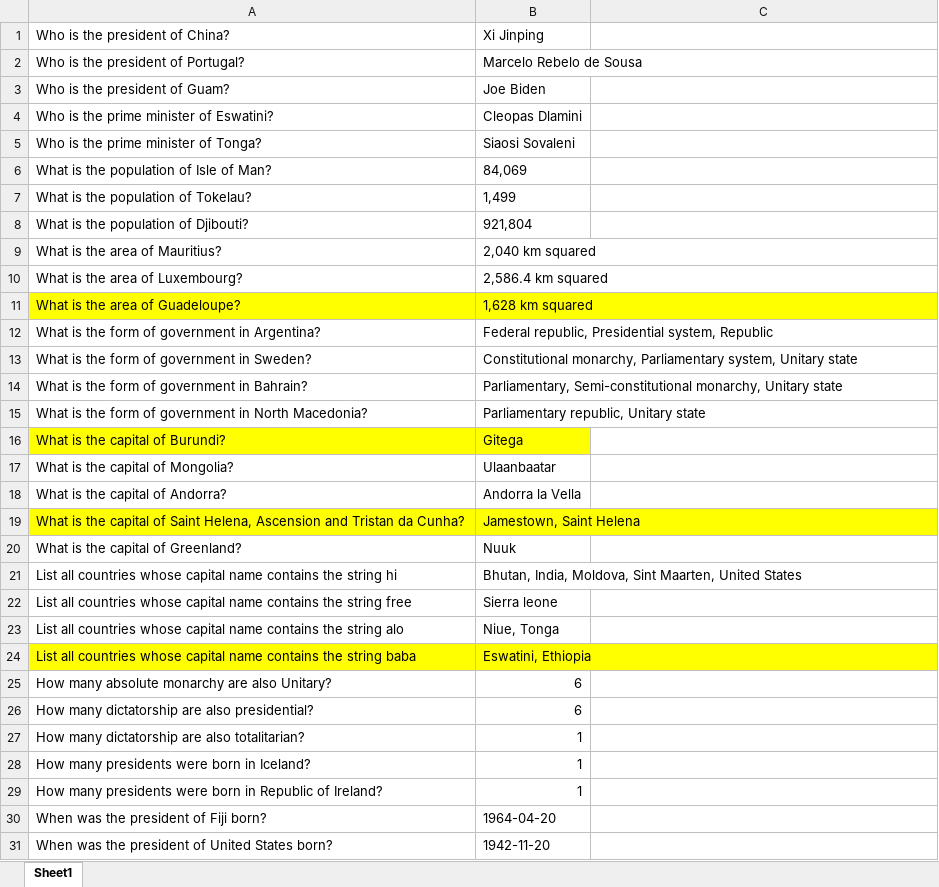
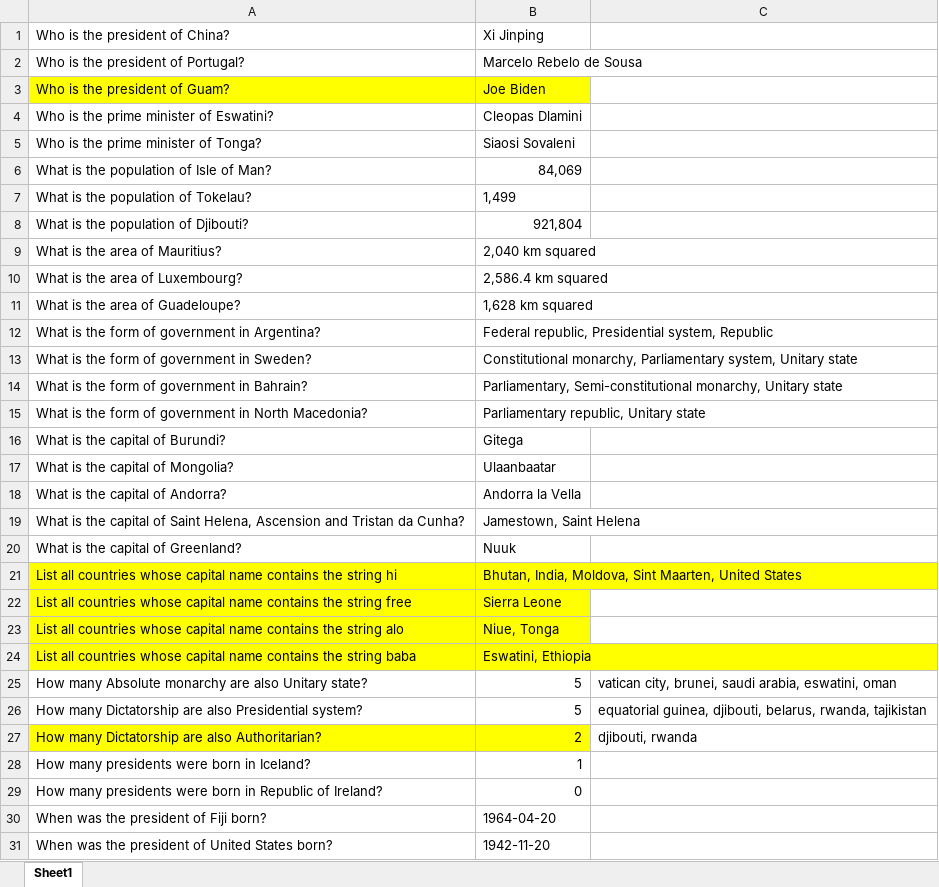
Before and after one commit to ofertlusty/WDM_Project1, an Excel workbook: qa.xlsx, sheet Sheet1, drawn as a sheet; only a part is shown; values as stored, in another font and other column widths than the file's, no borders; removed rows and columns are numbered as before the commit, all else as after; the diff names each change by its address in the sheet, - before the commit and + after, or states it on an @@ line.

```diff
--- a/qa.xlsx (sheet Sheet1)
+++ b/qa.xlsx (sheet Sheet1)
-A3:B3 fill: none
+A3:B3 fill: #FFFF00
-B6 alignment: left
+B6 alignment: right
-B8 alignment: left
+B8 alignment: right
-A11:B11 fill: #FFFF00
+A11:B11 fill: none
-A16:B16 fill: #FFFF00
+A16:B16 fill: none
-A19:B19 fill: #FFFF00
+A19:B19 fill: none
-A21:B23 fill: none
+A21:B23 fill: #FFFF00
-B22: Sierra leone
+B22: Sierra Leone
-row 25: How many absolute monarchy are also Unitary? | 6
-row 26: How many dictatorship are also presidential? | 6
-row 27: How many dictatorship are also totalitarian? | 1
+row 25: How many Absolute monarchy are also Unitary state? | 5 | vatican city, brunei, saudi arabia, eswatini, oman
+row 26: How many Dictatorship are also Presidential system? | 5 | equatorial guinea, djibouti, belarus, rwanda, tajikistan
+row 27: How many Dictatorship are also Authoritarian? | 2 | djibouti, rwanda
-B29: 1
+B29: 0
```
Also changed, not shown: 4 other files.
